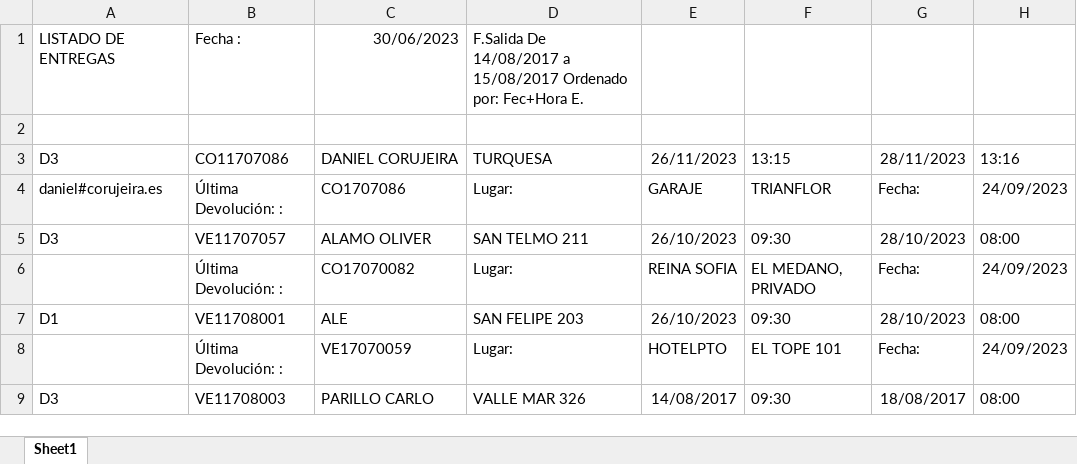
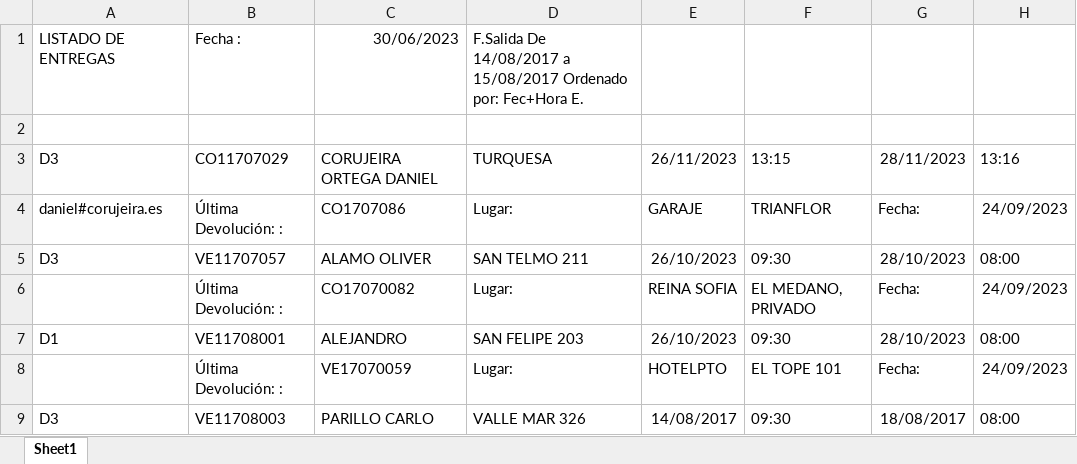
Before and after one commit to MacaronesiaDigital/AutosPlaza, an Excel workbook: Wassauto/Excels/4resentrega_Only_Data .xlsx, sheet Sheet1, drawn as a sheet; only a part is shown; values as stored, in another font and other column widths than the file's, no borders; the diff names each change by its address in the sheet, - before the commit and + after, or states it on an @@ line.

```diff
--- a/Wassauto/Excels/4resentrega_Only_Data .xlsx (sheet Sheet1)
+++ b/Wassauto/Excels/4resentrega_Only_Data .xlsx (sheet Sheet1)
-B3: CO11707086
+B3: CO11707029
-C3: DANIEL CORUJEIRA
+C3: CORUJEIRA ORTEGA DANIEL
-C7: ALE
+C7: ALEJANDRO
```
Also changed, not shown: Wassauto/Excels/3resentrega_Only_Data .xlsx, 20 other files.
